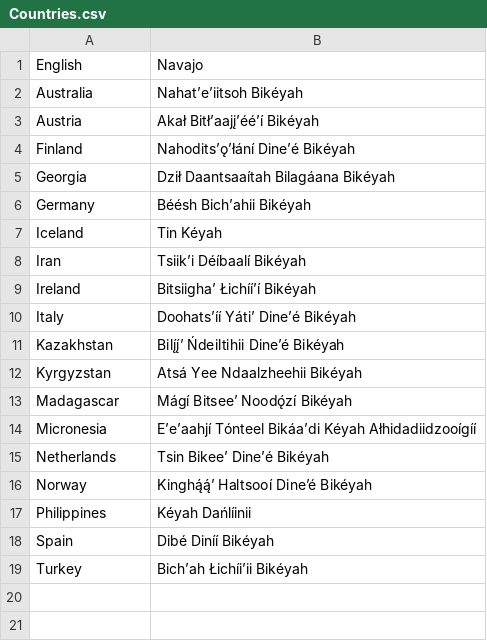
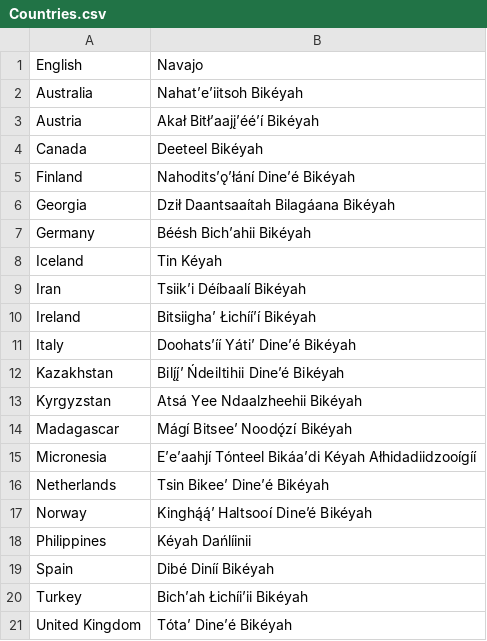
Before and after one commit to OliverDeBrisbane/Navajo-Code-Names, a CSV file: Countries.csv, drawn as a sheet; the diff names each change by its address in the sheet, - before the commit and + after, or states it on an @@ line.

Commit message:
Update Countries.csv

```diff
--- a/Countries.csv
+++ b/Countries.csv
+row 4: Canada | Deeteel Bikéyah
+row 21: United Kingdom | Tótaʼ Dineʼé Bikéyah
```
